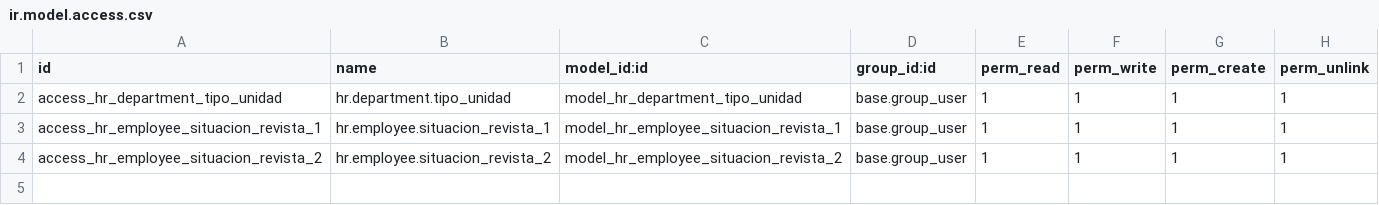
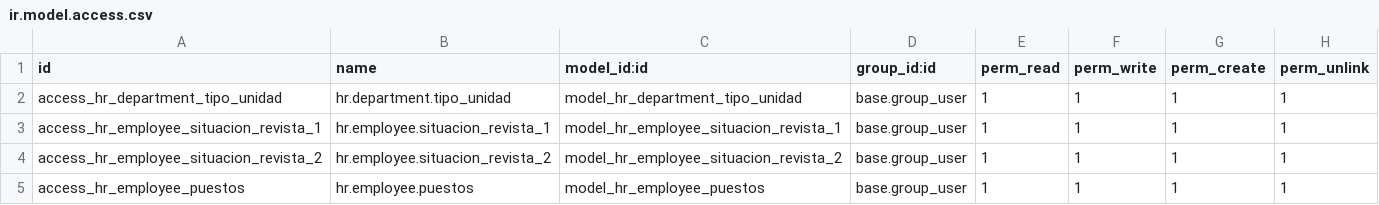
Before and after one commit to alepalacio/custom_hr_odoo, a CSV file: custom_addons/custom_addons_hr_inta/security/ir.model.access.csv, drawn as a sheet.

```diff
--- a/custom_addons/custom_addons_hr_inta/security/ir.model.access.csv
+++ b/custom_addons/custom_addons_hr_inta/security/ir.model.access.csv
@@ -4 +4,2 @@ access_hr_employee_situacion_revista_1,hr.employee.situacion_revista_1,model_hr_
 access_hr_employee_situacion_revista_2,hr.employee.situacion_revista_2,model_hr_employee_situacion_revista_2,base.group_user,1,1,1,1
+access_hr_employee_puestos,hr.employee.puestos,model_hr_employee_puestos,base.group_user,1,1,1,1
```
Also changed, not shown: 7 other files.
